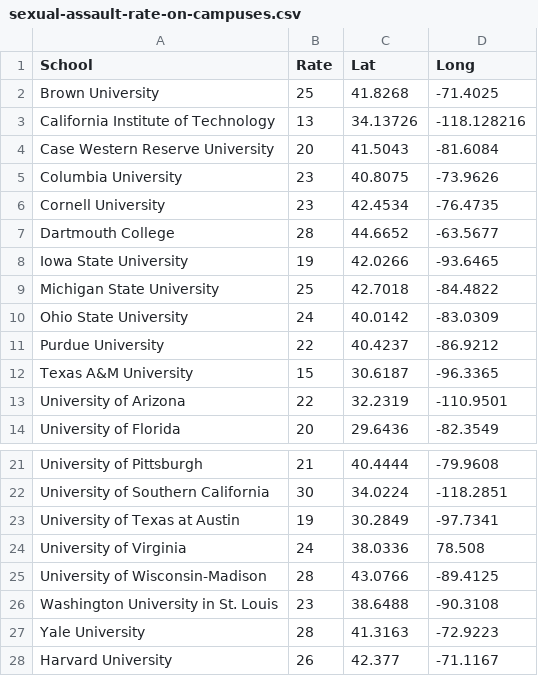
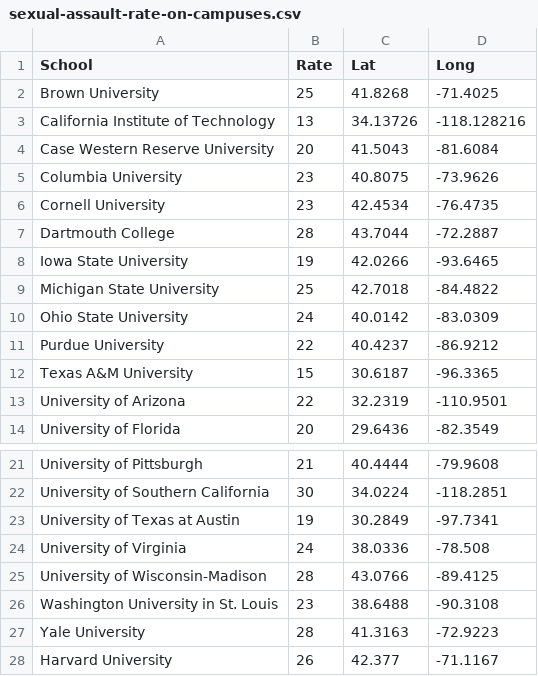
Before and after one commit to hathix/through-the-eyes-of-a-survivor, a CSV file: data/cleaned/sexual-assault-rate-on-campuses.csv, drawn as a sheet; only a part is shown, gaps mark what is left out.

```diff
--- a/data/cleaned/sexual-assault-rate-on-campuses.csv
+++ b/data/cleaned/sexual-assault-rate-on-campuses.csv
@@ -6,3 +6,3 @@ Columbia University,23,40.8075,-73.9626
 Cornell University,23,42.4534,-76.4735
-Dartmouth College,28,44.6652,-63.5677
+Dartmouth College,28,43.7044,-72.2887
 Iowa State University,19,42.0266,-93.6465
@@ -23,3 +23,3 @@ University of Southern California,30,34.0224,-118.2851
 University of Texas at Austin,19,30.2849,-97.7341
-University of Virginia,24,38.0336,78.508
+University of Virginia,24,38.0336,-78.508
 University of Wisconsin-Madison,28,43.0766,-89.4125
```
Also changed, not shown: 4 other files.
